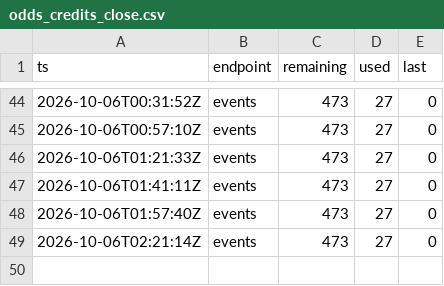
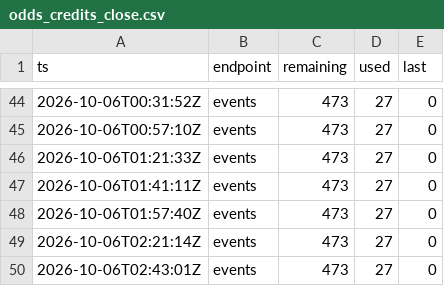
Before and after one commit to mostlypass-research/mostlypass, a CSV file: database/odds_credits_close.csv, drawn as a sheet; only a part is shown, gaps mark what is left out; the diff names each change by its address in the sheet, - before the commit and + after, or states it on an @@ line.

```diff
--- a/database/odds_credits_close.csv
+++ b/database/odds_credits_close.csv
+row 50: 2026-10-06T02:43:01Z | events | 473 | 27 | 0
```
